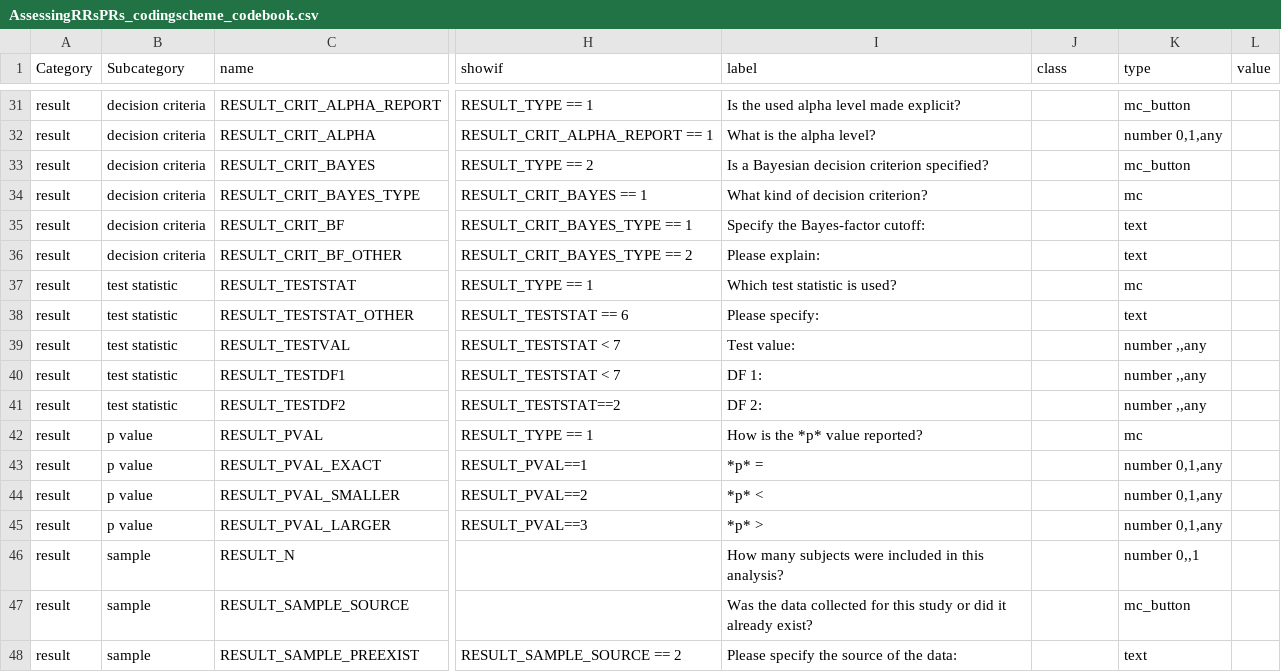
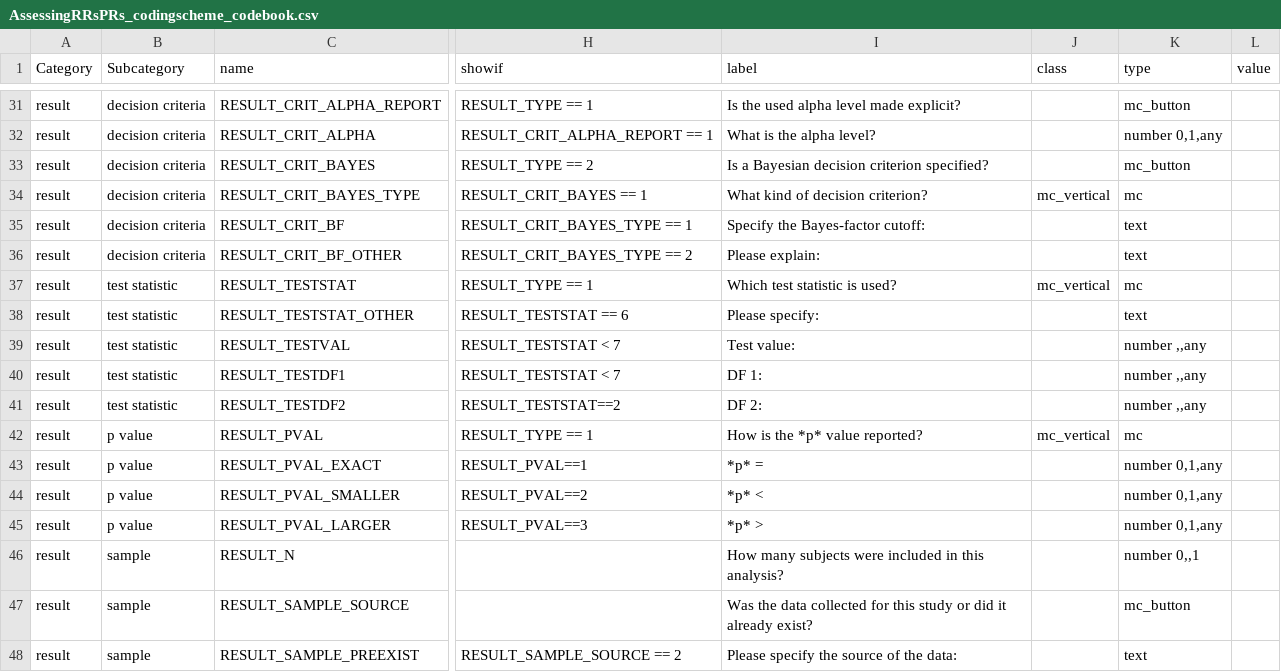
Before and after one commit to amscheel/AssessingRRs, a CSV file: AssessingRRsPRs_codingscheme_codebook.csv, drawn as a sheet; only a part is shown, gaps mark what is left out; the diff covers the shown part only; the diff names each change by its address in the sheet, - before the commit and + after, or states it on an @@ line.

Commit message:
changed mc options to mc_vertical, changed type of heading for some questions

```diff
--- a/AssessingRRsPRs_codingscheme_codebook.csv
+++ b/AssessingRRsPRs_codingscheme_codebook.csv
-J34 (class): (empty)
+J34 (class): mc_vertical
-J37 (class): (empty)
+J37 (class): mc_vertical
-J42 (class): (empty)
+J42 (class): mc_vertical
```
Also changed, not shown: 23 edited cells elsewhere in this file.
